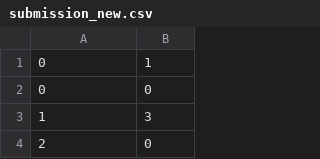
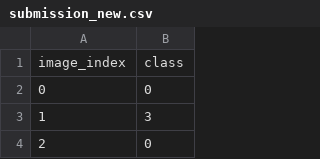
Before and after one commit to GurshaanSinghBajaj/MidasIIITD, a CSV file: root/CV_problem/submission_new.csv, drawn as a sheet; only a part is shown; removed rows and columns are numbered as before the commit, all else as after; the diff names each change by its address in the sheet, - before the commit and + after, or states it on an @@ line.

Commit message:
upadating

```diff
--- a/root/CV_problem/submission_new.csv
+++ b/root/CV_problem/submission_new.csv
-row 1: 0 | 1
+row 1: image_index | class
```
